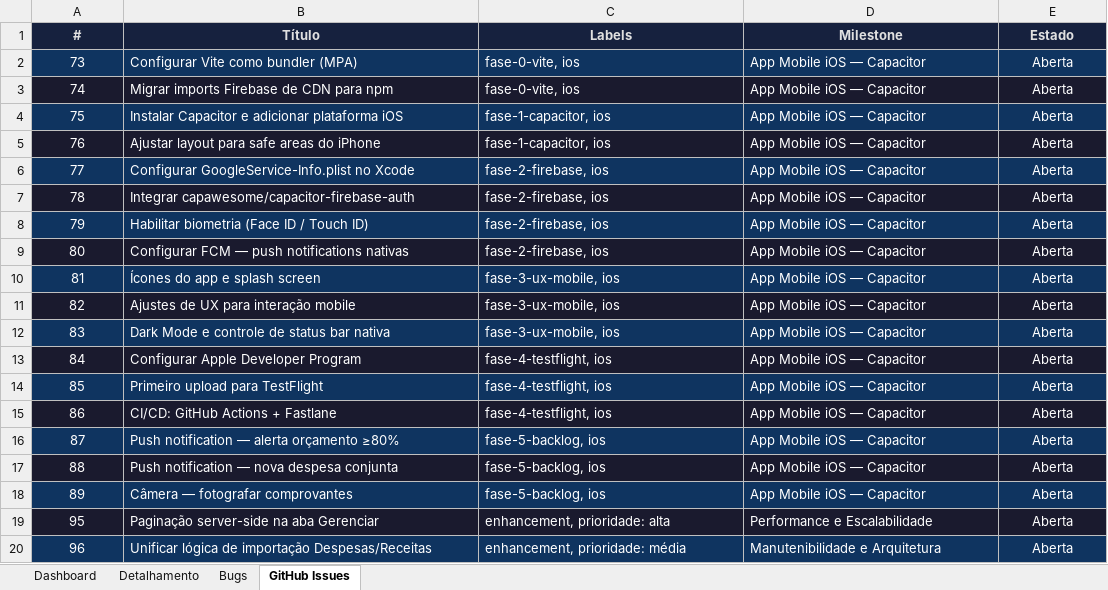
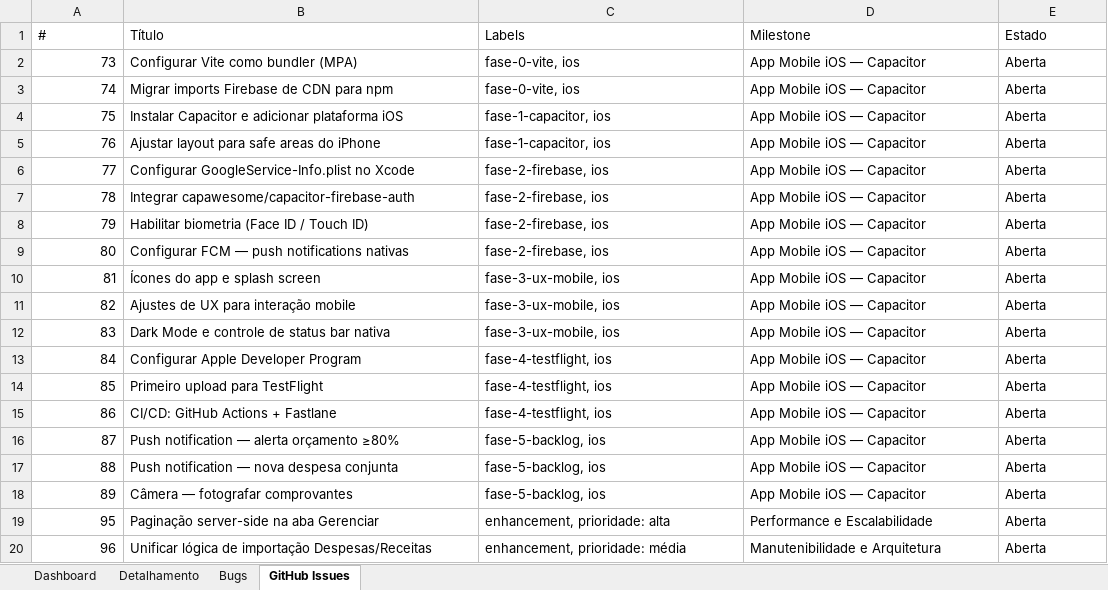
Before and after one commit to luigifilippozzi-cmyk/minhas-financas, an Excel workbook: docs/MF_Acompanhamento_Gerencial.xlsx, sheet GitHub Issues, drawn as a sheet; values as stored, in another font and other column widths than the file's, no borders; charts and pictures not drawn; the diff names each change by its address in the sheet, - before the commit and + after, or states it on an @@ line.

```diff
--- a/docs/MF_Acompanhamento_Gerencial.xlsx (sheet GitHub Issues)
+++ b/docs/MF_Acompanhamento_Gerencial.xlsx (sheet GitHub Issues)
@@ A1:E1 alignment: center → left, fill: #16213E → none, bold: on → off, text colour: #E0E0E0 → black @@
-A2:E20 text colour: #FFFFFF
+A2:E20 text colour: black
-A2:A20 alignment: center
+A2:A20 alignment: right
-A2:E2 fill: #0F3460
+A2:E2 fill: none
-E2:E20 alignment: center
+E2:E20 alignment: left
-A3:E3 fill: #1A1A2E
+A3:E3 fill: none
-A4:E4 fill: #0F3460
+A4:E4 fill: none
-A5:E5 fill: #1A1A2E
+A5:E5 fill: none
-A6:E6 fill: #0F3460
+A6:E6 fill: none
-A7:E7 fill: #1A1A2E
+A7:E7 fill: none
-A8:E8 fill: #0F3460
+A8:E8 fill: none
-A9:E9 fill: #1A1A2E
+A9:E9 fill: none
-A10:E10 fill: #0F3460
+A10:E10 fill: none
-A11:E11 fill: #1A1A2E
+A11:E11 fill: none
-A12:E12 fill: #0F3460
+A12:E12 fill: none
-A13:E13 fill: #1A1A2E
+A13:E13 fill: none
-A14:E14 fill: #0F3460
+A14:E14 fill: none
-A15:E15 fill: #1A1A2E
+A15:E15 fill: none
-A16:E16 fill: #0F3460
+A16:E16 fill: none
-A17:E17 fill: #1A1A2E
+A17:E17 fill: none
-A18:E18 fill: #0F3460
+A18:E18 fill: none
-A19:E19 fill: #1A1A2E
+A19:E19 fill: none
-A20:E20 fill: #0F3460
+A20:E20 fill: none
```
Also changed, not shown: sheet Detalhamento, sheet Dashboard, sheet Bugs, charts or pictures, 2 other files.
